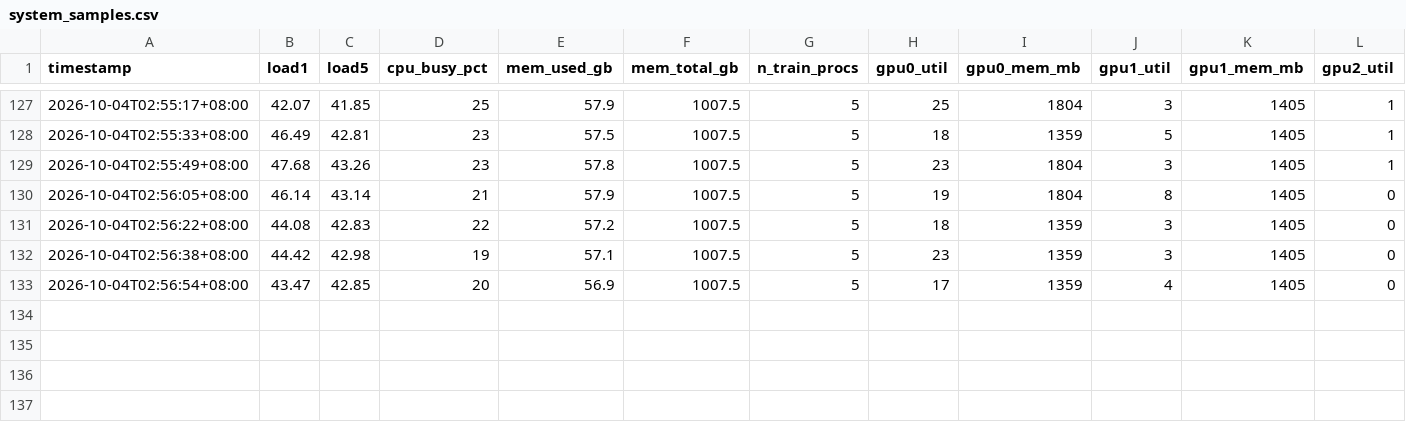
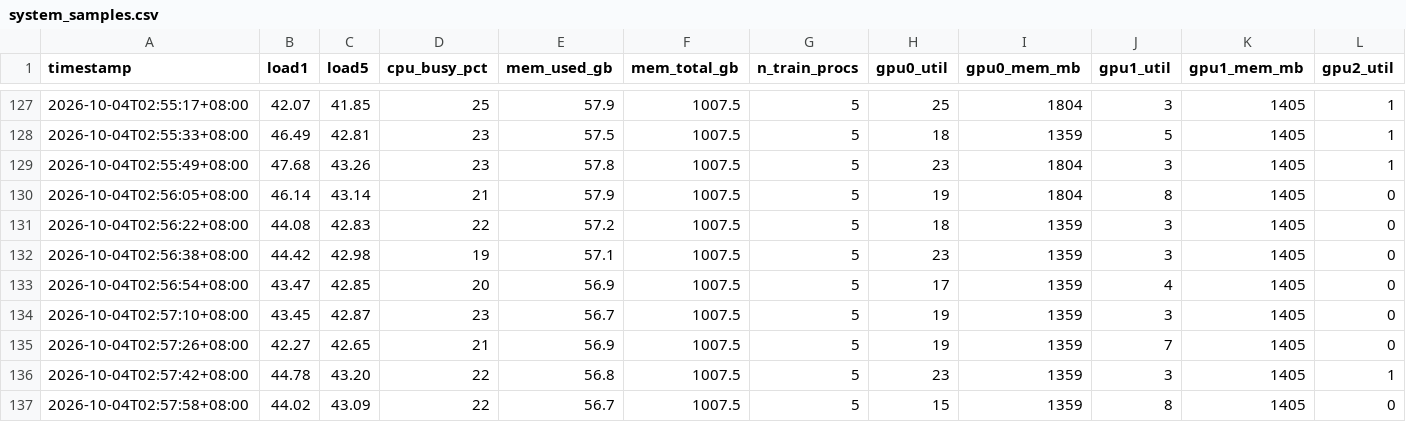
Before and after one commit to David-JayTao/SEU-SRTP, a CSV file: experiments/2026-10-04-night/system/system_samples.csv, drawn as a sheet; only a part is shown, gaps mark what is left out; rows hold the shown columns only; the diff names each change by its address in the sheet, - before the commit and + after, or states it on an @@ line.

```diff
--- a/experiments/2026-10-04-night/system/system_samples.csv
+++ b/experiments/2026-10-04-night/system/system_samples.csv
+row 134: 2026-10-04T02:57:10+08:00 | 43.45 | 42.87 | 23 | 56.7 | 1007.5 | 5 | 19 | 1359 | 3 | 1405 | 0
+row 135: 2026-10-04T02:57:26+08:00 | 42.27 | 42.65 | 21 | 56.9 | 1007.5 | 5 | 19 | 1359 | 7 | 1405 | 0
+row 136: 2026-10-04T02:57:42+08:00 | 44.78 | 43.20 | 22 | 56.8 | 1007.5 | 5 | 23 | 1359 | 3 | 1405 | 1
+row 137: 2026-10-04T02:57:58+08:00 | 44.02 | 43.09 | 22 | 56.7 | 1007.5 | 5 | 15 | 1359 | 8 | 1405 | 0
```
Also changed, not shown: 1 other file.
